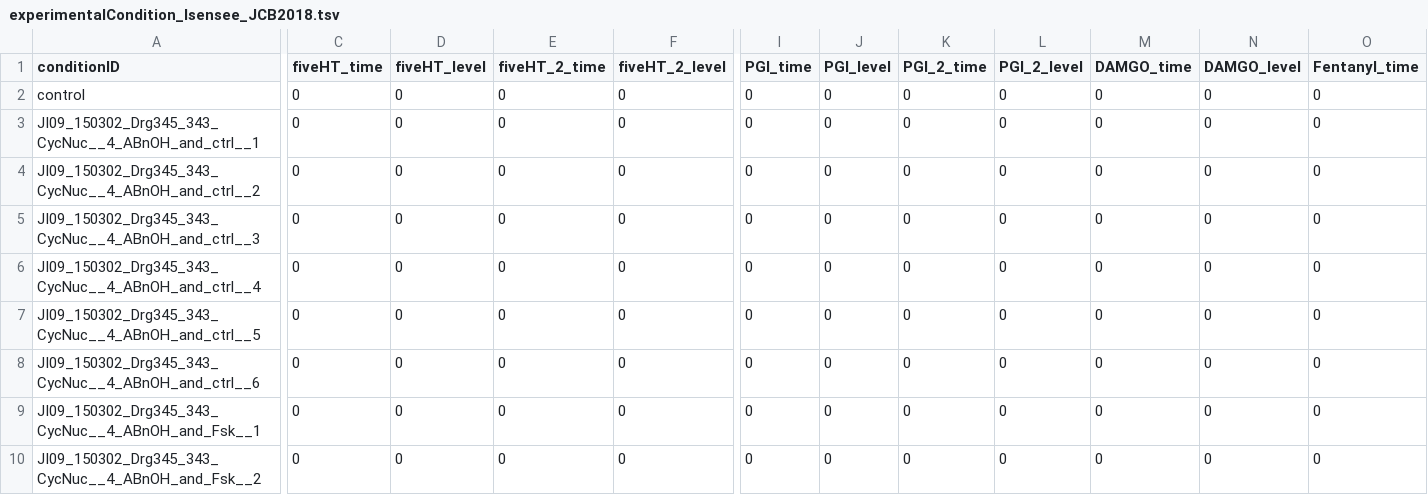
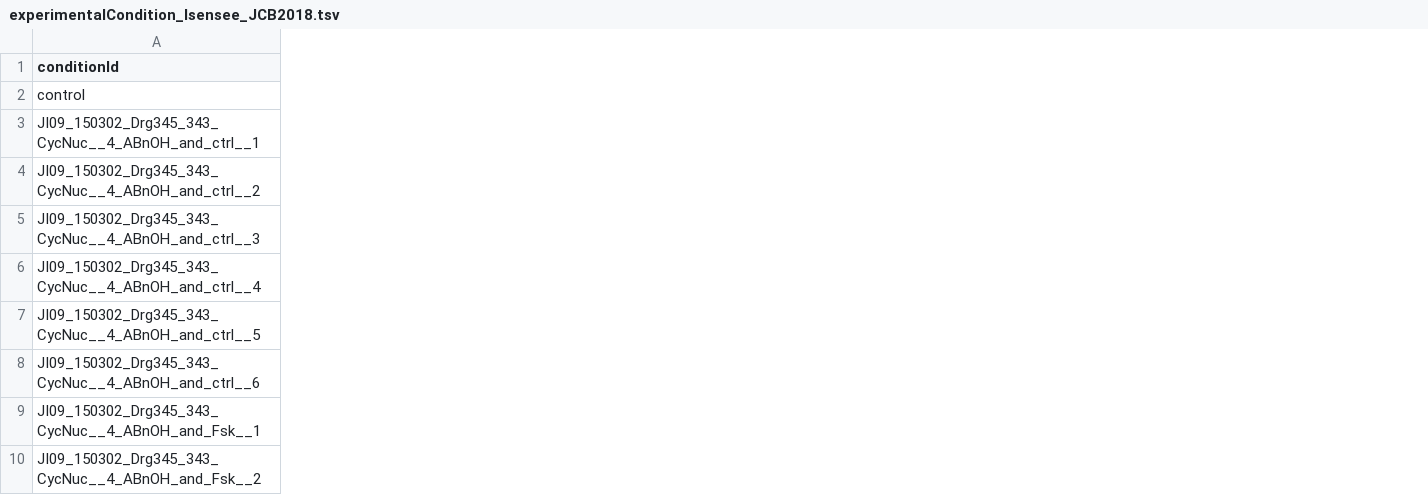
Before and after one commit to erikadudki/Benchmark-Models, a TSV file: hackathon_contributions_new_data_format/Isensee_JCB2018/experimentalCondition_Isensee_JCB2018.tsv, drawn as a sheet; only a part is shown, gaps mark what is left out; the diff covers the shown part only; the diff names each change by its address in the sheet, - before the commit and + after, or states it on an @@ line.

Commit message:
update exp. cond. isensee. fixes #45

```diff
--- a/hackathon_contributions_new_data_format/Isensee_JCB2018/experimentalCondition_Isensee_JCB2018.tsv
+++ b/hackathon_contributions_new_data_format/Isensee_JCB2018/experimentalCondition_Isensee_JCB2018.tsv
-column C (fiveHT_time), rows 2-10: all 0
-column D (fiveHT_level), rows 2-10: all 0
-column E (fiveHT_2_time), rows 2-10: all 0
-column F (fiveHT_2_level), rows 2-10: all 0
-column I (PGI_time), rows 2-10: all 0
-column J (PGI_level), rows 2-10: all 0
-column K (PGI_2_time), rows 2-10: all 0
-column L (PGI_2_level), rows 2-10: all 0
-column M (DAMGO_time), rows 2-10: all 0
-column N (DAMGO_level), rows 2-10: all 0
-column O (Fentanyl_time), rows 2-10: all 0
-A1: conditionID
+A1: conditionId
```
Also changed, not shown: 8 removed columns elsewhere in this file.
